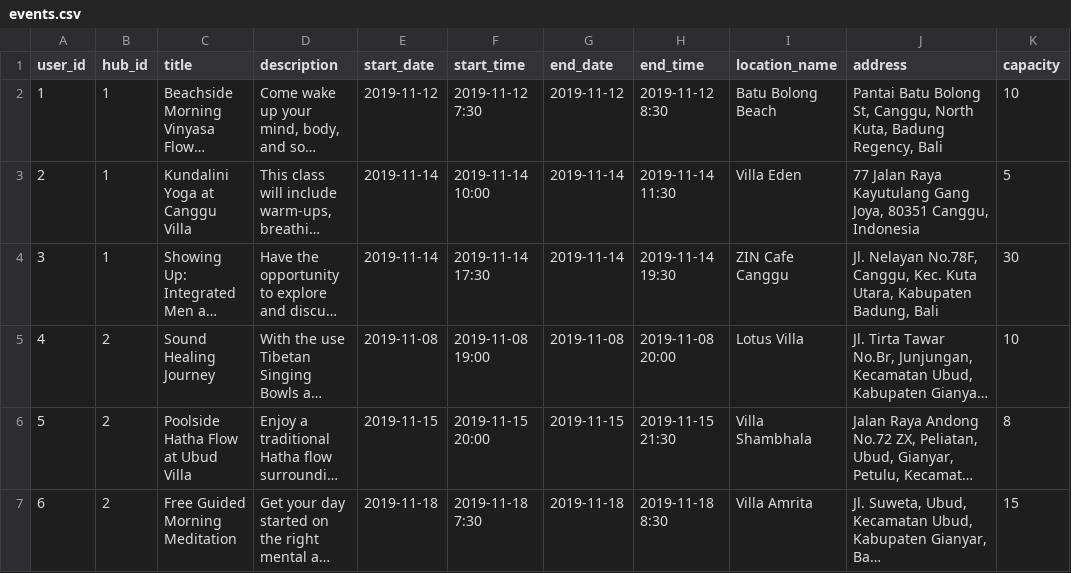
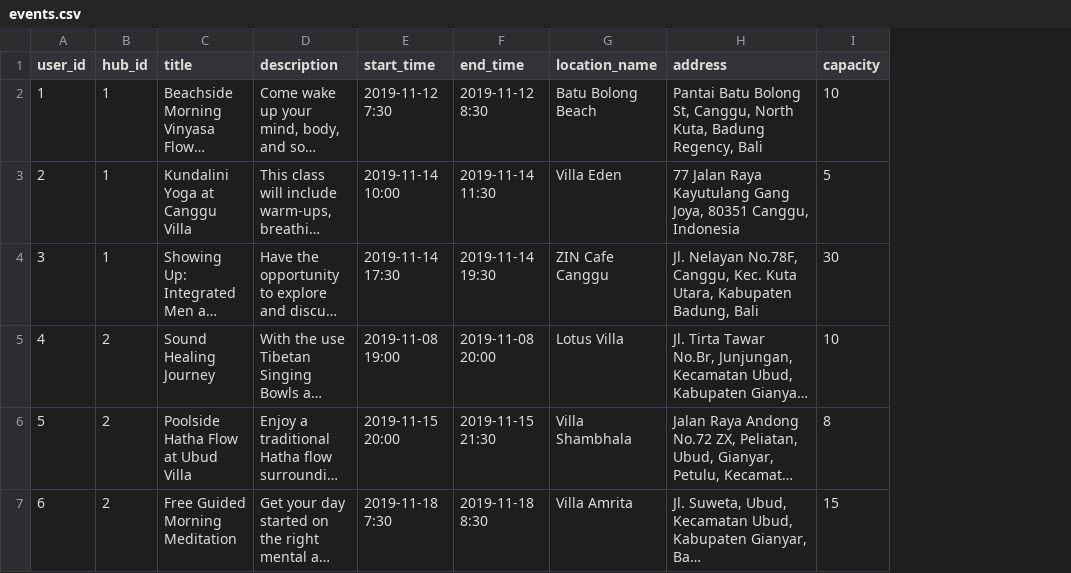
Before and after one commit to kat-rochlin/omline, a CSV file: db/data/events.csv, drawn as a sheet; only a part is shown; long unchanged cells end in …; the diff names each change by its address in the sheet, - before the commit and + after, or states it on an @@ line.

```diff
--- a/db/data/events.csv
+++ b/db/data/events.csv
-column E (start_date), rows 2-7: 2019-11-12 | 2019-11-14 | 2019-11-14 | 2019-11-08 | 2019-11-15 | 2019-11-18
-column G (end_date), rows 2-7: 2019-11-12 | 2019-11-14 | 2019-11-14 | 2019-11-08 | 2019-11-15 | 2019-11-18
```
Also changed, not shown: 2 other files.
